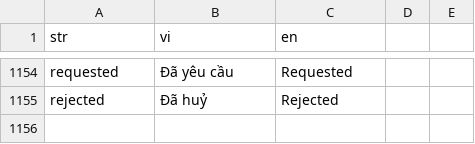
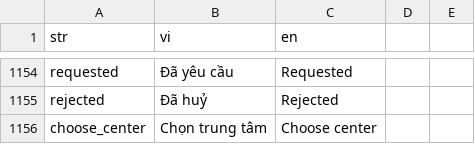
Before and after one commit to diab-machine-2/diab-flutter-mobile, a CSV file: lib/res/translations/langs.csv, drawn as a sheet; only a part is shown, gaps mark what is left out; the diff names each change by its address in the sheet, - before the commit and + after, or states it on an @@ line.

```diff
--- a/lib/res/translations/langs.csv
+++ b/lib/res/translations/langs.csv
+row 1156: choose_center | Chọn trung tâm | Choose center
```
Also changed, not shown: 16 other files.
